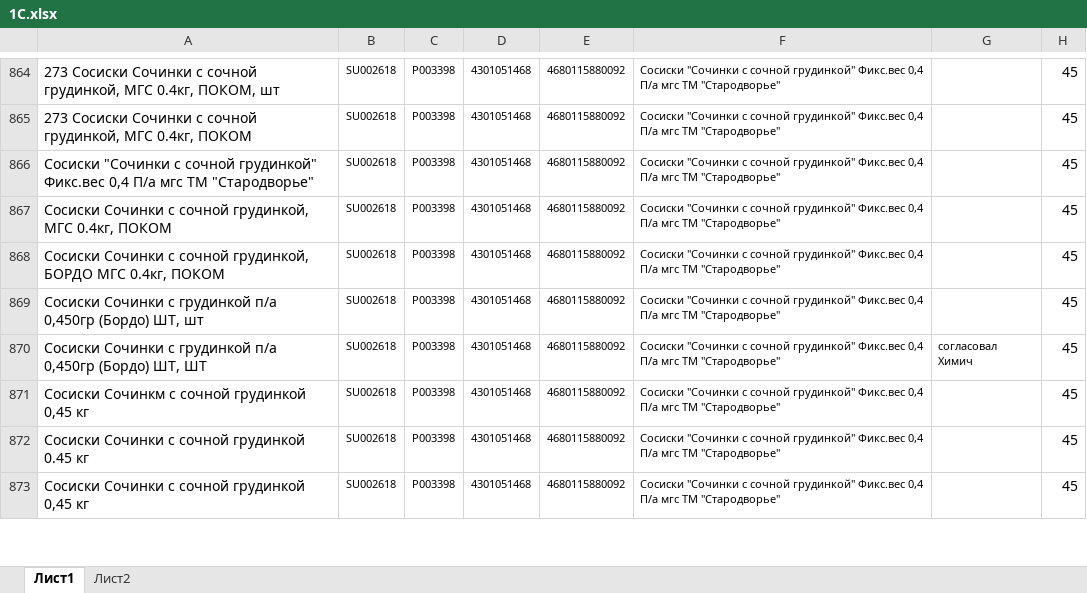
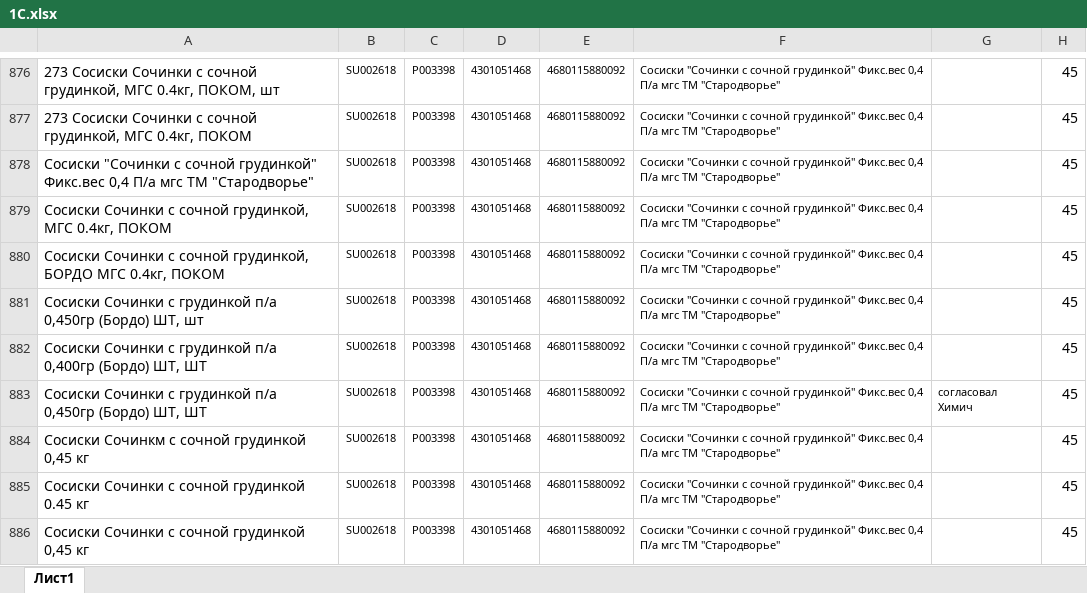
Before and after one commit to Fejanin/pokom_ki, an Excel workbook: moduls/1С.xlsx, sheet Лист1, drawn as a sheet; only a part is shown, gaps mark what is left out; values as stored, in another font and other column widths than the file's, no borders; the diff covers the shown part only; the diff names each change by its address in the sheet, - before the commit and + after, or states it on an @@ line.

```diff
--- a/moduls/1С.xlsx (sheet Лист1)
+++ b/moduls/1С.xlsx (sheet Лист1)
-sheet tab: Лист2
+row 882: Сосиски Сочинки с грудинкой п/а 0,400гр (Бордо) ШТ, ШТ | SU002618 | P003398 | 4301051468 | 4680115880092 | Сосиски "Сочинки с сочной грудинкой" Фикс.вес 0,4 П/а мгс ТМ "Стародворье" |  | 45
```
Also changed, not shown: 24 added rows and 51 edited cells elsewhere in this sheet, formulas that keep their value, 9 other files.
